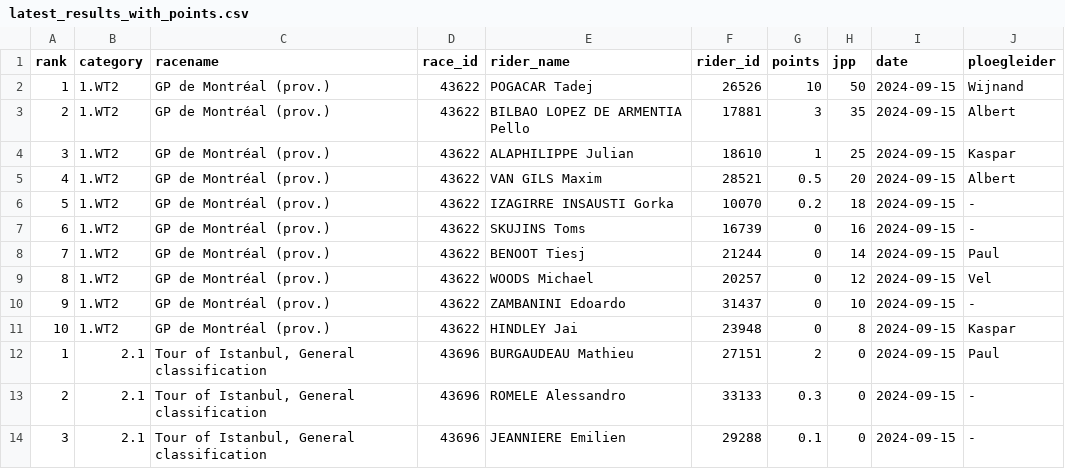
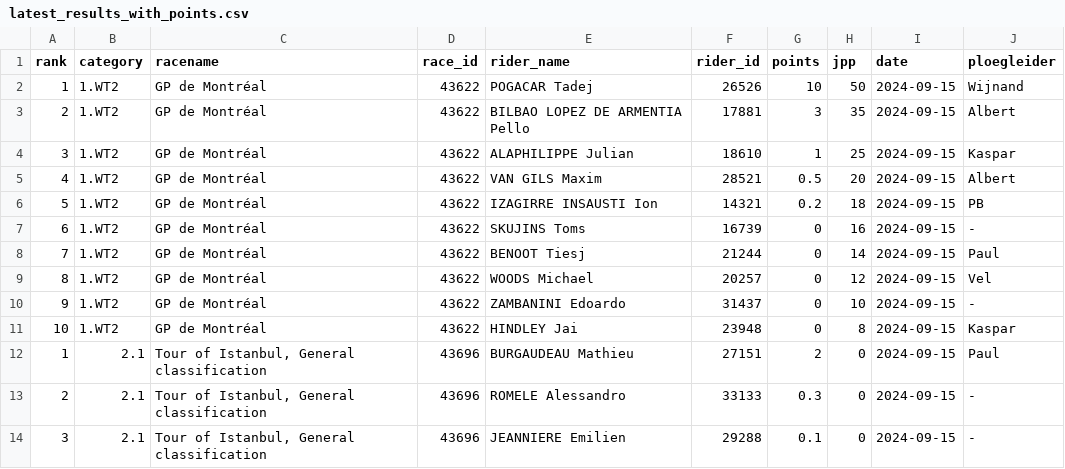
Before and after one commit to wijnandb/wielerspel2024, a CSV file: _data/latest_results_with_points.csv, drawn as a sheet; only a part is shown.

Commit message:
Points processed at 2024-09-15T21:08:20

```diff
--- a/_data/latest_results_with_points.csv
+++ b/_data/latest_results_with_points.csv
@@ -1,12 +1,12 @@
 rank,category,racename,race_id,rider_name,rider_id,points,jpp,date,ploegleider
-1,1.WT2,GP de Montréal (prov.),43622,POGACAR Tadej,26526,10,50,2024-09-15,Wijnand
-2,1.WT2,GP de Montréal (prov.),43622,BILBAO LOPEZ DE ARMENTIA Pello,17881,3,35,2024-09-15,Albert
-3,1.WT2,GP de Montréal (prov.),43622,ALAPHILIPPE Julian,18610,1,25,2024-09-15,Kaspar
-4,1.WT2,GP de Montréal (prov.),43622,VAN GILS Maxim,28521,0.5,20,2024-09-15,Albert
-5,1.WT2,GP de Montréal (prov.),43622,IZAGIRRE INSAUSTI Gorka,10070,0.2,18,2024-09-15,-
-6,1.WT2,GP de Montréal (prov.),43622,SKUJINS Toms,16739,0,16,2024-09-15,-
-7,1.WT2,GP de Montréal (prov.),43622,BENOOT Tiesj,21244,0,14,2024-09-15,Paul
-8,1.WT2,GP de Montréal (prov.),43622,WOODS Michael,20257,0,12,2024-09-15,Vel
-9,1.WT2,GP de Montréal (prov.),43622,ZAMBANINI Edoardo,31437,0,10,2024-09-15,-
-10,1.WT2,GP de Montréal (prov.),43622,HINDLEY Jai,23948,0,8,2024-09-15,Kaspar
+1,1.WT2,GP de Montréal,43622,POGACAR Tadej,26526,10,50,2024-09-15,Wijnand
+2,1.WT2,GP de Montréal,43622,BILBAO LOPEZ DE ARMENTIA Pello,17881,3,35,2024-09-15,Albert
+3,1.WT2,GP de Montréal,43622,ALAPHILIPPE Julian,18610,1,25,2024-09-15,Kaspar
+4,1.WT2,GP de Montréal,43622,VAN GILS Maxim,28521,0.5,20,2024-09-15,Albert
+5,1.WT2,GP de Montréal,43622,IZAGIRRE INSAUSTI Ion,14321,0.2,18,2024-09-15,PB
+6,1.WT2,GP de Montréal,43622,SKUJINS Toms,16739,0,16,2024-09-15,-
+7,1.WT2,GP de Montréal,43622,BENOOT Tiesj,21244,0,14,2024-09-15,Paul
+8,1.WT2,GP de Montréal,43622,WOODS Michael,20257,0,12,2024-09-15,Vel
+9,1.WT2,GP de Montréal,43622,ZAMBANINI Edoardo,31437,0,10,2024-09-15,-
+10,1.WT2,GP de Montréal,43622,HINDLEY Jai,23948,0,8,2024-09-15,Kaspar
 1,2.1,"Tour of Istanbul, General classification",43696,BURGAUDEAU Mathieu,27151,2,0,2024-09-15,Paul
```
Also changed, not shown: _data/ploegleiders/pb.csv, _data/results_with_points.csv, 5 other files.
